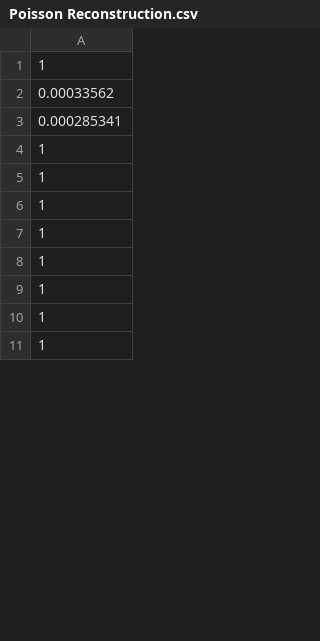
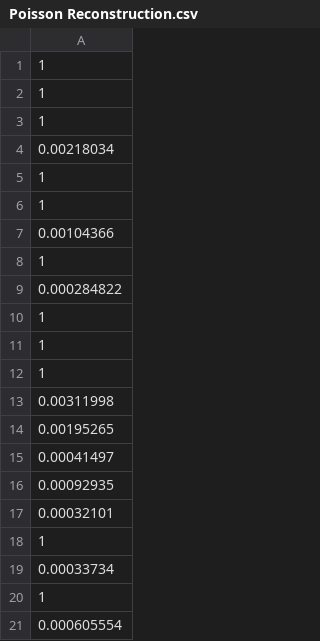
Before and after one commit to jiancong0204/hull-abstraction, a CSV file: benchmark/test_data/Poisson Reconstruction.csv, drawn as a sheet; only a part is shown; the shorter side is filled out with more unchanged rows; the diff covers the shown part only.

```diff
--- a/benchmark/test_data/Poisson Reconstruction.csv
+++ b/benchmark/test_data/Poisson Reconstruction.csv
@@ -1,4 +1,10 @@
 1
-0.00033562
-0.000285341
+1
+1
+0.00218034
+1
+1
+0.00104366
+1
+0.000284822
 1
@@ -6 +12,10 @@
 1
+0.00311998
+0.00195265
+0.00041497
+0.00092935
+0.00032101
+1
+0.00033734
+1
+0.000605554
```
Also changed, not shown: 9 added rows, 19 removed rows, 6 moved rows and 2 edited cells elsewhere in this file, benchmark/test_data/B-spline Surface Fitting.csv, benchmark/test_data/Greedy Triangulation.csv, 4 other files.
